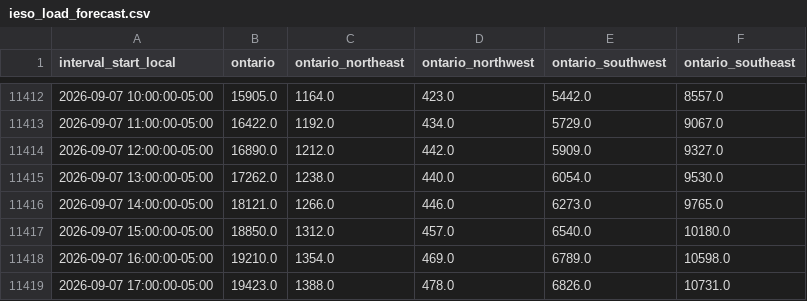
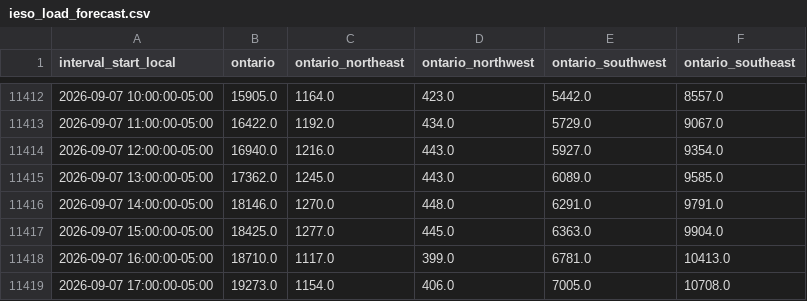
Before and after one commit to lulopdz/lrg-dashboard, a CSV file: data/ieso_load_forecast.csv, drawn as a sheet; only a part is shown, gaps mark what is left out; the diff covers the shown part only.

```diff
--- a/data/ieso_load_forecast.csv
+++ b/data/ieso_load_forecast.csv
@@ -11413,7 +11413,7 @@ interval_start_local,ontario,ontario_northeast,ontario_northwest,ontario_southwe
 2026-09-07 11:00:00-05:00,16422.0,1192.0,434.0,5729.0,9067.0
-2026-09-07 12:00:00-05:00,16890.0,1212.0,442.0,5909.0,9327.0
-2026-09-07 13:00:00-05:00,17262.0,1238.0,440.0,6054.0,9530.0
-2026-09-07 14:00:00-05:00,18121.0,1266.0,446.0,6273.0,9765.0
-2026-09-07 15:00:00-05:00,18850.0,1312.0,457.0,6540.0,10180.0
-2026-09-07 16:00:00-05:00,19210.0,1354.0,469.0,6789.0,10598.0
-2026-09-07 17:00:00-05:00,19423.0,1388.0,478.0,6826.0,10731.0
+2026-09-07 12:00:00-05:00,16940.0,1216.0,443.0,5927.0,9354.0
+2026-09-07 13:00:00-05:00,17362.0,1245.0,443.0,6089.0,9585.0
+2026-09-07 14:00:00-05:00,18146.0,1270.0,448.0,6291.0,9791.0
+2026-09-07 15:00:00-05:00,18425.0,1277.0,445.0,6363.0,9904.0
+2026-09-07 16:00:00-05:00,18710.0,1117.0,399.0,6781.0,10413.0
+2026-09-07 17:00:00-05:00,19273.0,1154.0,406.0,7005.0,10708.0
```
Also changed, not shown: 7 added rows and 30 edited cells elsewhere in this file, data/historical_pnl.csv, data/ieso_wind_forecast.csv, 4 other files.
